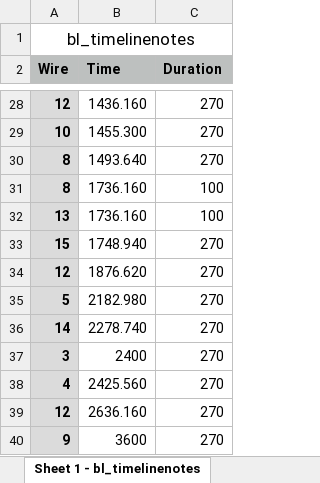
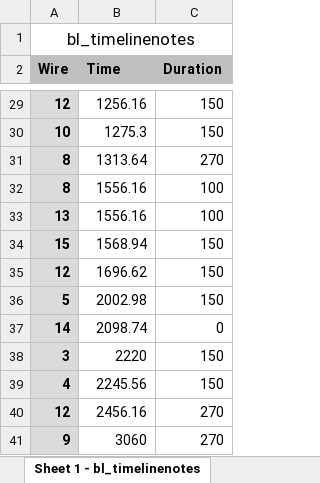
Before and after one commit to proxycase/blood_lines, an Excel workbook: bl_arduinoController/data/bl_timelinenotes_excel.xlsx, sheet Sheet 1 - bl_timelinenotes, drawn as a sheet; only a part is shown, gaps mark what is left out; values as stored, in another font and other column widths than the file's, no borders; addresses are those after the commit; the diff covers the shown part only; the diff names each change by its address in the sheet, - before the commit and + after, or states it on an @@ line.

Commit message:
edits to main timeline

```diff
--- a/bl_arduinoController/data/bl_timelinenotes_excel.xlsx (sheet Sheet 1 - bl_timelinenotes)
+++ b/bl_arduinoController/data/bl_timelinenotes_excel.xlsx (sheet Sheet 1 - bl_timelinenotes)
-B29 (Time): 1436.160
+B29 (Time): 1256.16
-C29:C30 (Duration): 270
+C29:C30 (Duration): 150
-B30 (Time): 1455.300
+B30 (Time): 1275.3
-B31 (Time): 1493.640
+B31 (Time): 1313.64
-B32:B33 (Time): 1736.160
+B32:B33 (Time): 1556.16
-B34 (Time): 1748.940
+B34 (Time): 1568.94
-C34:C36 (Duration): 270
+C34:C36 (Duration): 150
-B35 (Time): 1876.620
+B35 (Time): 1696.62
-B36 (Time): 2182.980
+B36 (Time): 2002.98
-B37 (Time): 2278.740
+B37 (Time): 2098.74
-C37 (Duration): 270
+C37 (Duration): 0
-B38 (Time): 2400
+B38 (Time): 2220
-C38:C39 (Duration): 270
+C38:C39 (Duration): 150
-B39 (Time): 2425.560
+B39 (Time): 2245.56
-B40 (Time): 2636.160
+B40 (Time): 2456.16
-B41 (Time): 3600
+B41 (Time): 3060
```
Also changed, not shown: 1 added row and 38 edited cells elsewhere in this sheet, 5 other files.
